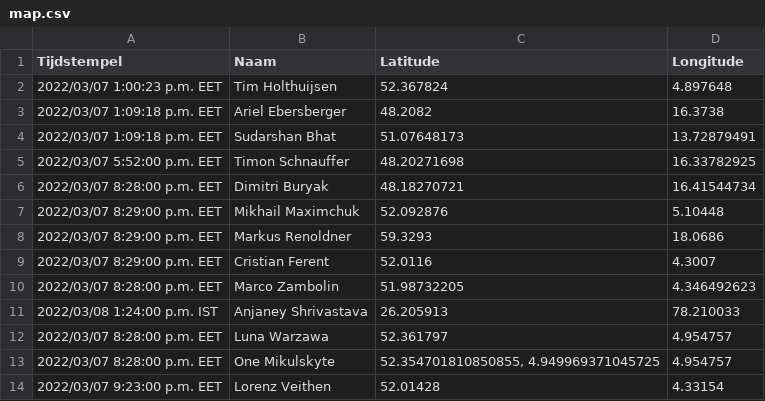
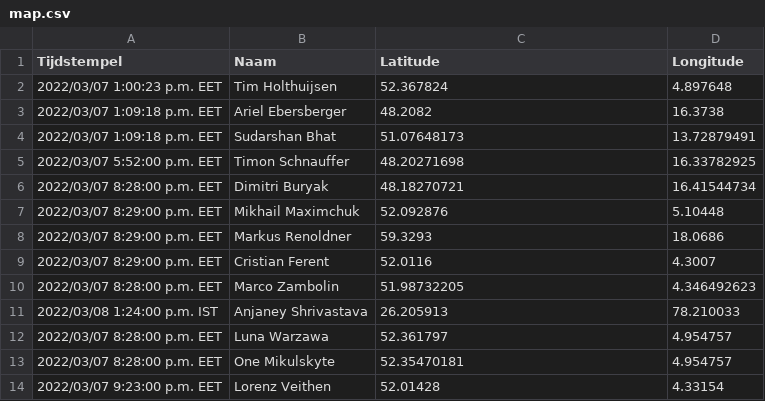
Before and after one commit to timholthuijsen/timholthuijsen.github.io, a CSV file: Source/map.csv, drawn as a sheet.

```diff
--- a/Source/map.csv
+++ b/Source/map.csv
@@ -12,3 +12,3 @@ Tijdstempel,Naam,Latitude,Longitude
 2022/03/07 8:28:00 p.m. EET,Luna Warzawa,52.361797,4.954757
-2022/03/07 8:28:00 p.m. EET,One Mikulskyte,"52.354701810850855, 4.949969371045725",4.954757
+2022/03/07 8:28:00 p.m. EET,One Mikulskyte,52.35470181,4.954757
 2022/03/07 9:23:00 p.m. EET,Lorenz Veithen,52.01428,4.33154
```
Also changed, not shown: 2 other files.
